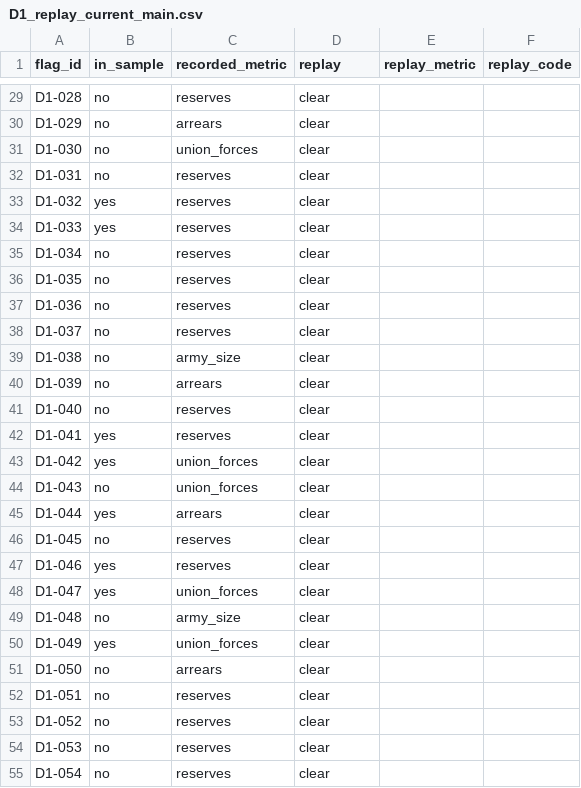
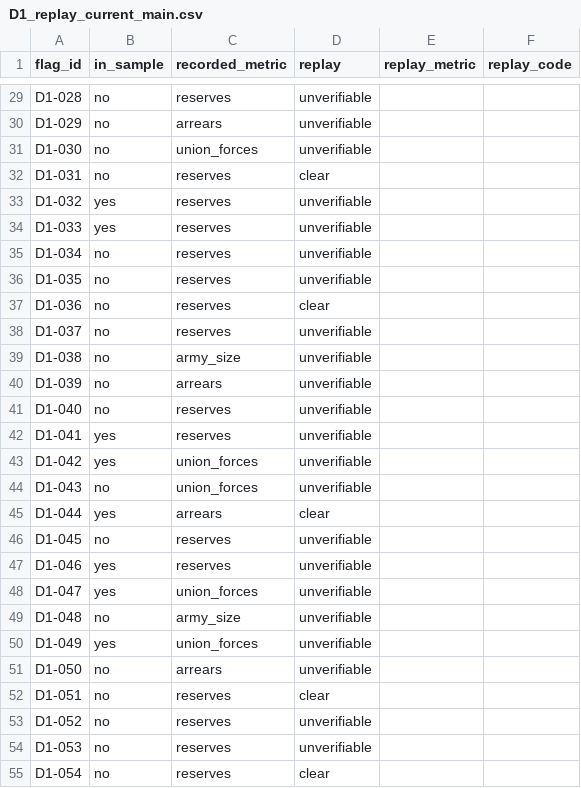
Before and after one commit to S2Lobby/karamaniya-research, a CSV file: docs/detector_labels/D1_replay_current_main.csv, drawn as a sheet; only a part is shown, gaps mark what is left out; the diff covers the shown part only; the diff names each change by its address in the sheet, - before the commit and + after, or states it on an @@ line.

```diff
--- a/docs/detector_labels/D1_replay_current_main.csv
+++ b/docs/detector_labels/D1_replay_current_main.csv
-D29:D31 (replay): clear
+D29:D31 (replay): unverifiable
-D33:D36 (replay): clear
+D33:D36 (replay): unverifiable
-D38:D44 (replay): clear
+D38:D44 (replay): unverifiable
-D46:D51 (replay): clear
+D46:D51 (replay): unverifiable
-D53:D54 (replay): clear
+D53:D54 (replay): unverifiable
```
Also changed, not shown: 138 edited cells elsewhere in this file, 4 other files.
